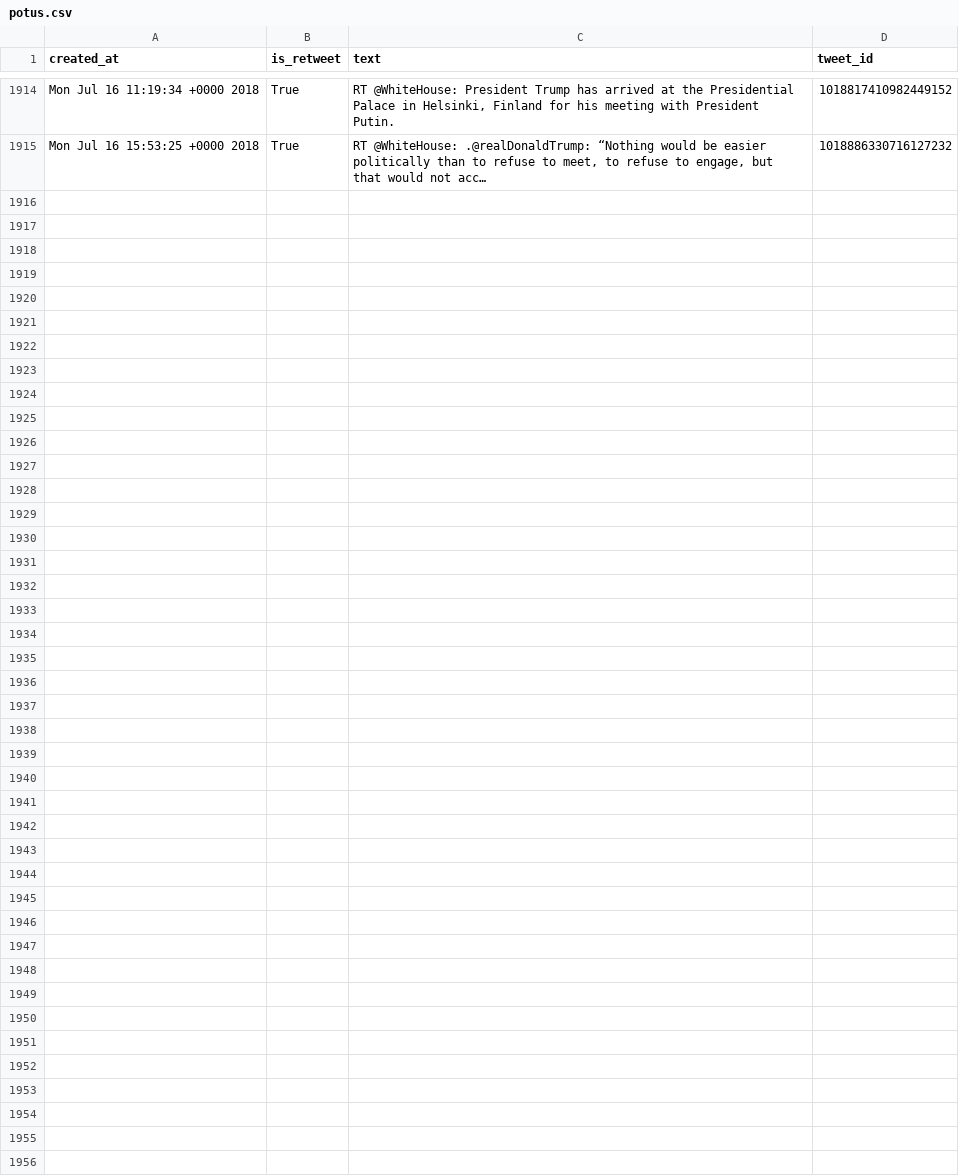
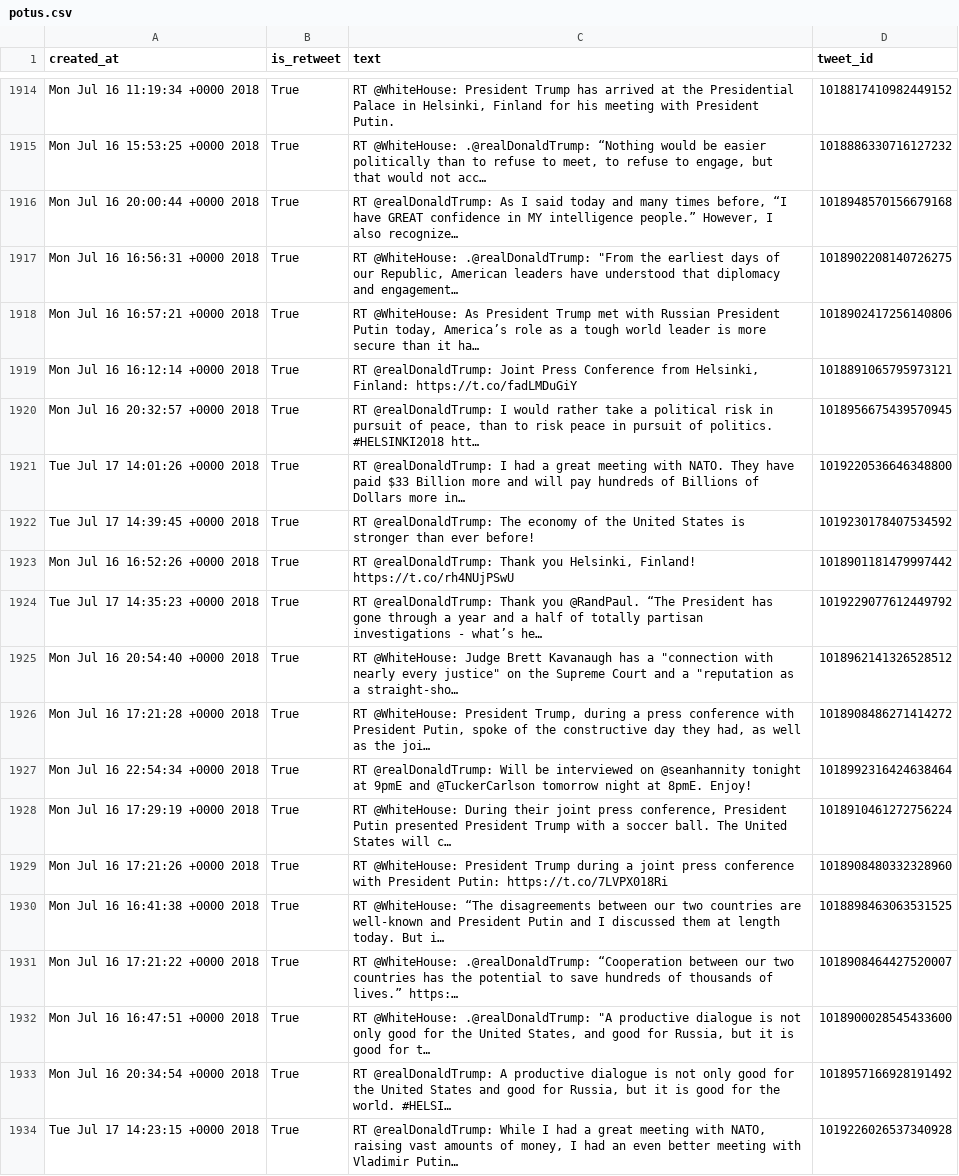
Before and after one commit to cpenalobel/sportsdata, a CSV file: twets/potus.csv, drawn as a sheet; only a part is shown, gaps mark what is left out; the diff names each change by its address in the sheet, - before the commit and + after, or states it on an @@ line.

```diff
--- a/twets/potus.csv
+++ b/twets/potus.csv
+row 1916: Mon Jul 16 20:00:44 +0000 2018 | True | RT @realDonaldTrump: As I said today and many times before, “I have GREAT confidence in MY intelligence people.” However, I also recognize… | 1018948570156679168
+row 1917: Mon Jul 16 16:56:31 +0000 2018 | True | RT @WhiteHouse: .@realDonaldTrump: "From the earliest days of our Republic, American leaders have understood that diplomacy and engagement… | 1018902208140726275
+row 1918: Mon Jul 16 16:57:21 +0000 2018 | True | RT @WhiteHouse: As President Trump met with Russian President Putin today, America’s role as a tough world leader is more secure than it ha… | 1018902417256140806
+row 1919: Mon Jul 16 16:12:14 +0000 2018 | True | RT @realDonaldTrump: Joint Press Conference from Helsinki, Finland: https://t.co/fadLMDuGiY | 1018891065795973121
+row 1920: Mon Jul 16 20:32:57 +0000 2018 | True | RT @realDonaldTrump: I would rather take a political risk in pursuit of peace, than to risk peace in pursuit of politics. #HELSINKI2018 htt… | 1018956675439570945
+row 1921: Tue Jul 17 14:01:26 +0000 2018 | True | RT @realDonaldTrump: I had a great meeting with NATO. They have paid $33 Billion more and will pay hundreds of Billions of Dollars more in… | 1019220536646348800
+row 1922: Tue Jul 17 14:39:45 +0000 2018 | True | RT @realDonaldTrump: The economy of the United States is stronger than ever before! | 1019230178407534592
+row 1923: Mon Jul 16 16:52:26 +0000 2018 | True | RT @realDonaldTrump: Thank you Helsinki, Finland! https://t.co/rh4NUjPSwU | 1018901181479997442
+row 1924: Tue Jul 17 14:35:23 +0000 2018 | True | RT @realDonaldTrump: Thank you @RandPaul. “The President has gone through a year and a half of totally partisan investigations - what’s he… | 1019229077612449792
+row 1925: Mon Jul 16 20:54:40 +0000 2018 | True | RT @WhiteHouse: Judge Brett Kavanaugh has a "connection with nearly every justice" on the Supreme Court and a "reputation as a straight-sho… | 1018962141326528512
+row 1926: Mon Jul 16 17:21:28 +0000 2018 | True | RT @WhiteHouse: President Trump, during a press conference with President Putin, spoke of the constructive day they had, as well as the joi… | 1018908486271414272
+row 1927: Mon Jul 16 22:54:34 +0000 2018 | True | RT @realDonaldTrump: Will be interviewed on @seanhannity tonight at 9pmE and @TuckerCarlson tomorrow night at 8pmE. Enjoy! | 1018992316424638464
+row 1928: Mon Jul 16 17:29:19 +0000 2018 | True | RT @WhiteHouse: During their joint press conference, President Putin presented President Trump with a soccer ball. The United States will c… | 1018910461272756224
+row 1929: Mon Jul 16 17:21:26 +0000 2018 | True | RT @WhiteHouse: President Trump during a joint press conference with President Putin: https://t.co/7LVPX018Ri | 1018908480332328960
+row 1930: Mon Jul 16 16:41:38 +0000 2018 | True | RT @WhiteHouse: “The disagreements between our two countries are well-known and President Putin and I discussed them at length today. But i… | 1018898463063531525
+row 1931: Mon Jul 16 17:21:22 +0000 2018 | True | RT @WhiteHouse: .@realDonaldTrump: “Cooperation between our two countries has the potential to save hundreds of thousands of lives.” https:… | 1018908464427520007
+row 1932: Mon Jul 16 16:47:51 +0000 2018 | True | RT @WhiteHouse: .@realDonaldTrump: "A productive dialogue is not only good for the United States, and good for Russia, but it is good for t… | 1018900028545433600
+row 1933: Mon Jul 16 20:34:54 +0000 2018 | True | RT @realDonaldTrump: A productive dialogue is not only good for the United States and good for Russia, but it is good for the world. #HELSI… | 1018957166928191492
+row 1934: Tue Jul 17 14:23:15 +0000 2018 | True | RT @realDonaldTrump: While I had a great meeting with NATO, raising vast amounts of money, I had an even better meeting with Vladimir Putin… | 1019226026537340928
```
Also changed, not shown: twets/realdonaldtrump.csv, twets/vp.csv, 1 other file.
